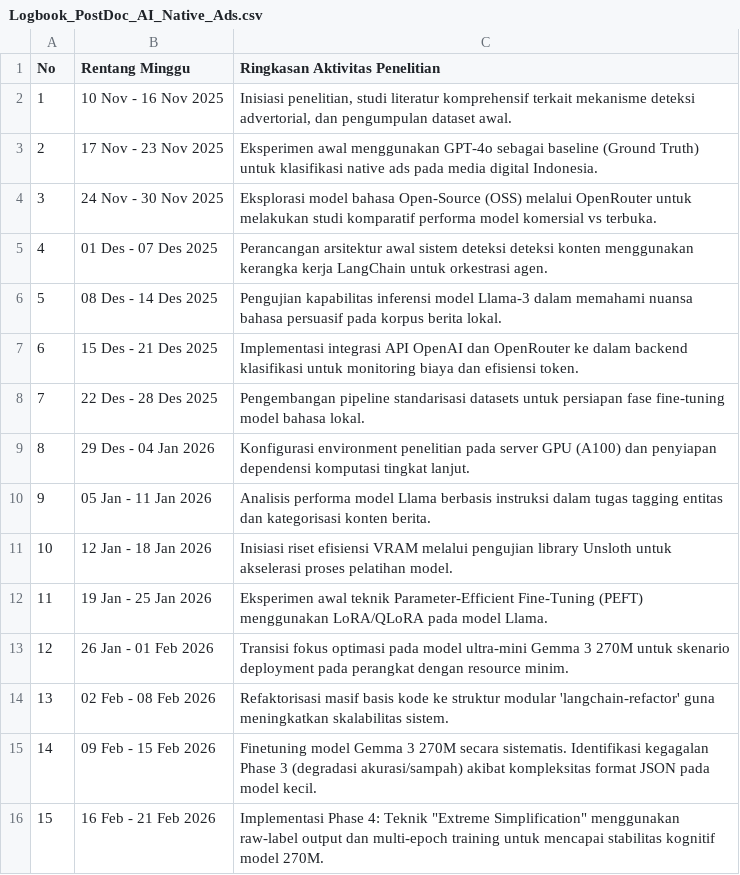
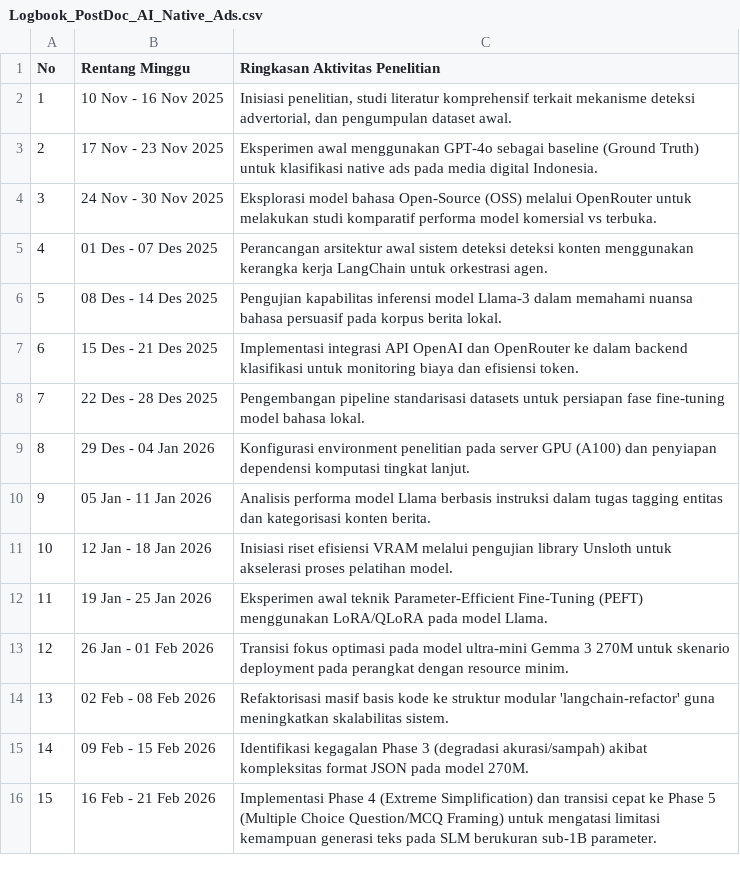
Before and after one commit to brianrizqi/agentic-ai-native-ads, a CSV file: Logbook_PostDoc_AI_Native_Ads.csv, drawn as a sheet.

Commit message:
feat: implement Phase 5 Multiple Choice Question (MCQ) framing for sub-1B models, updating training/evaluation prompts and parsing logic.

```diff
--- a/Logbook_PostDoc_AI_Native_Ads.csv
+++ b/Logbook_PostDoc_AI_Native_Ads.csv
@@ -14,3 +14,3 @@ No;Rentang Minggu;Ringkasan Aktivitas Penelitian
 13;02 Feb - 08 Feb 2026;Refaktorisasi masif basis kode ke struktur modular 'langchain-refactor' guna meningkatkan skalabilitas sistem.
-14;09 Feb - 15 Feb 2026;Finetuning model Gemma 3 270M secara sistematis. Identifikasi kegagalan Phase 3 (degradasi akurasi/sampah) akibat kompleksitas format JSON pada model kecil.
-15;16 Feb - 21 Feb 2026;Implementasi Phase 4: Teknik "Extreme Simplification" menggunakan raw-label output dan multi-epoch training untuk mencapai stabilitas kognitif model 270M.
+14;09 Feb - 15 Feb 2026;Identifikasi kegagalan Phase 3 (degradasi akurasi/sampah) akibat kompleksitas format JSON pada model 270M.
+15;16 Feb - 21 Feb 2026;Implementasi Phase 4 (Extreme Simplification) dan transisi cepat ke Phase 5 (Multiple Choice Question/MCQ Framing) untuk mengatasi limitasi kemampuan generasi teks pada SLM berukuran sub-1B parameter.
```
Also changed, not shown: 2 other files.
